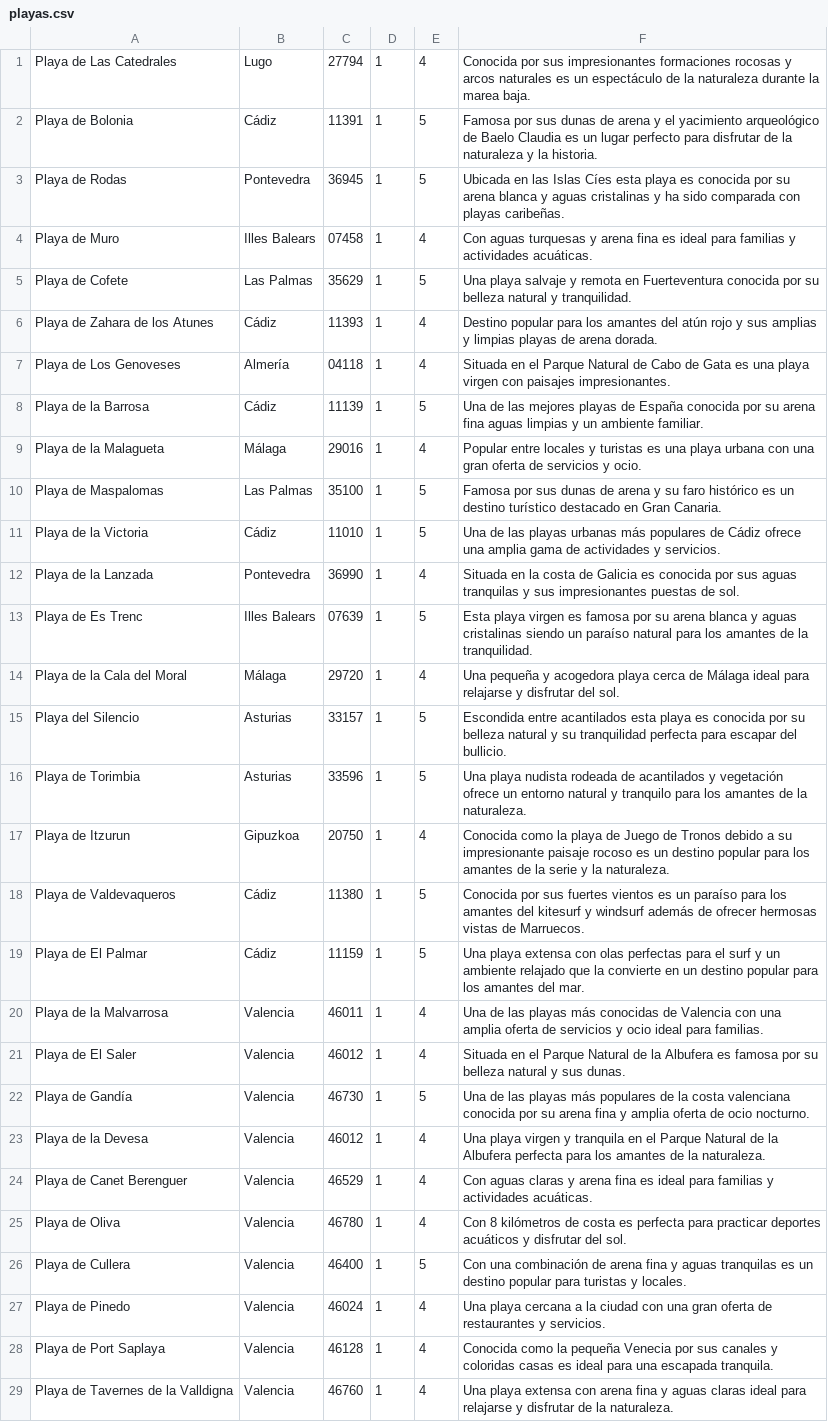
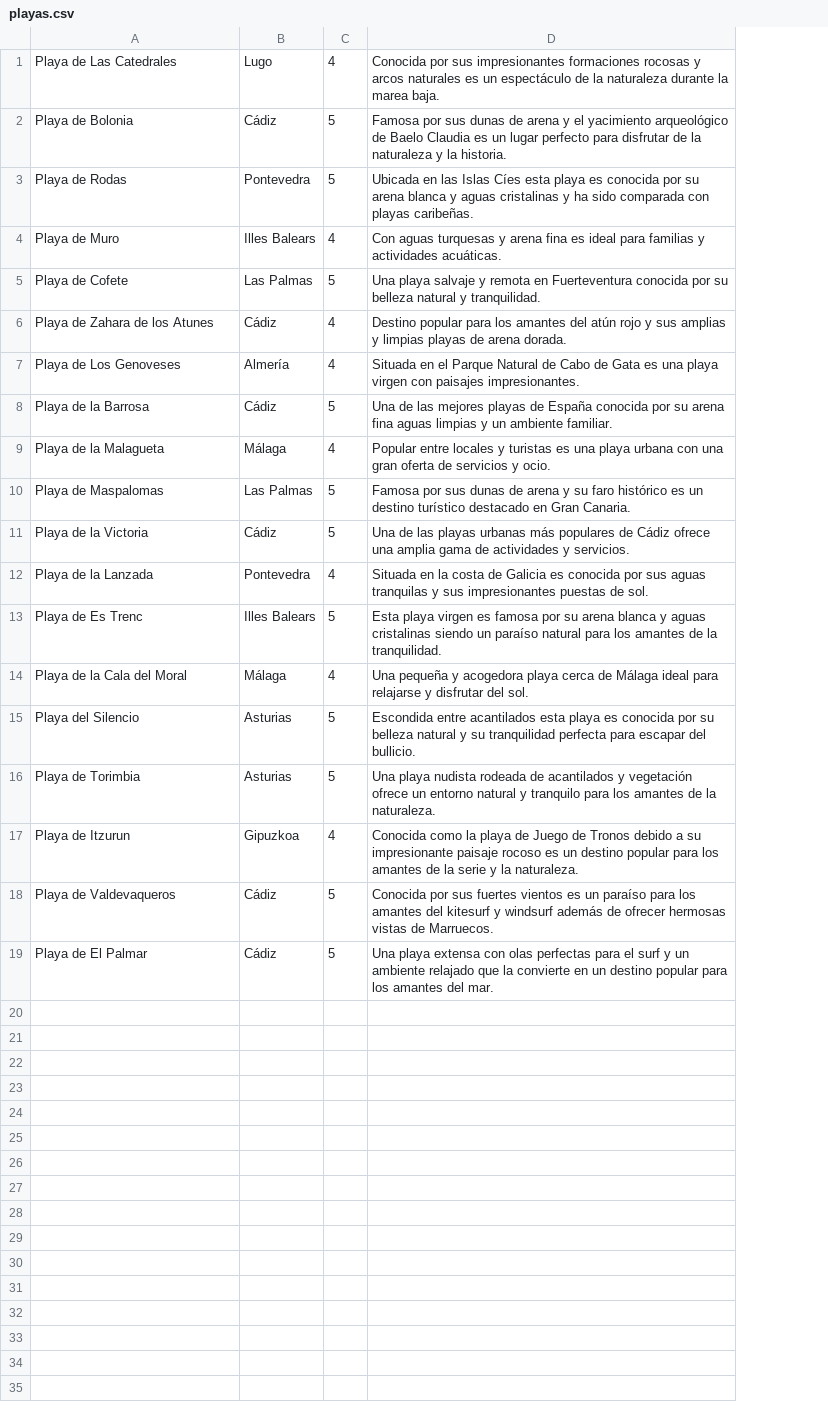
Before and after one commit to MarcCO2005/PlayaFinder, a CSV file: www/proyecto/playas.csv, drawn as a sheet; the diff names each change by its address in the sheet, - before the commit and + after, or states it on an @@ line.

Commit message:
Añadiendo funcionalidades de añadir playas y eliminar playas

```diff
--- a/www/proyecto/playas.csv
+++ b/www/proyecto/playas.csv
-column C, rows 1-19: 27794 | 11391 | 36945 | 07458 | 35629 | 11393 | 04118 | 11139 | 29016 | 35100 | 11010 | 36990 | 07639 | 29720 | 33157 | 33596 | 20750 | 11380 | 11159
-column D, rows 1-19: all 1
-row 20: Playa de la Malvarrosa | Valencia | 46011 | 1 | 4 | Una de las playas más conocidas de Valencia con una amplia oferta de servicios y ocio ideal para familias.
-row 21: Playa de El Saler | Valencia | 46012 | 1 | 4 | Situada en el Parque Natural de la Albufera es famosa por su belleza natural y sus dunas.
-row 22: Playa de Gandía | Valencia | 46730 | 1 | 5 | Una de las playas más populares de la costa valenciana conocida por su arena fina y amplia oferta de ocio nocturno.
-row 23: Playa de la Devesa | Valencia | 46012 | 1 | 4 | Una playa virgen y tranquila en el Parque Natural de la Albufera perfecta para los amantes de la naturaleza.
-row 24: Playa de Canet Berenguer | Valencia | 46529 | 1 | 4 | Con aguas claras y arena fina es ideal para familias y actividades acuáticas.
-row 25: Playa de Oliva | Valencia | 46780 | 1 | 4 | Con 8 kilómetros de costa es perfecta para practicar deportes acuáticos y disfrutar del sol.
-row 26: Playa de Cullera | Valencia | 46400 | 1 | 5 | Con una combinación de arena fina y aguas tranquilas es un destino popular para turistas y locales.
-row 27: Playa de Pinedo | Valencia | 46024 | 1 | 4 | Una playa cercana a la ciudad con una gran oferta de restaurantes y servicios.
-row 28: Playa de Port Saplaya | Valencia | 46128 | 1 | 4 | Conocida como la pequeña Venecia por sus canales y coloridas casas es ideal para una escapada tranquila.
-row 29: Playa de Tavernes de la Valldigna | Valencia | 46760 | 1 | 4 | Una playa extensa con arena fina y aguas claras ideal para relajarse y disfrutar de la naturaleza.
```
Also changed, not shown: 34 other files.
